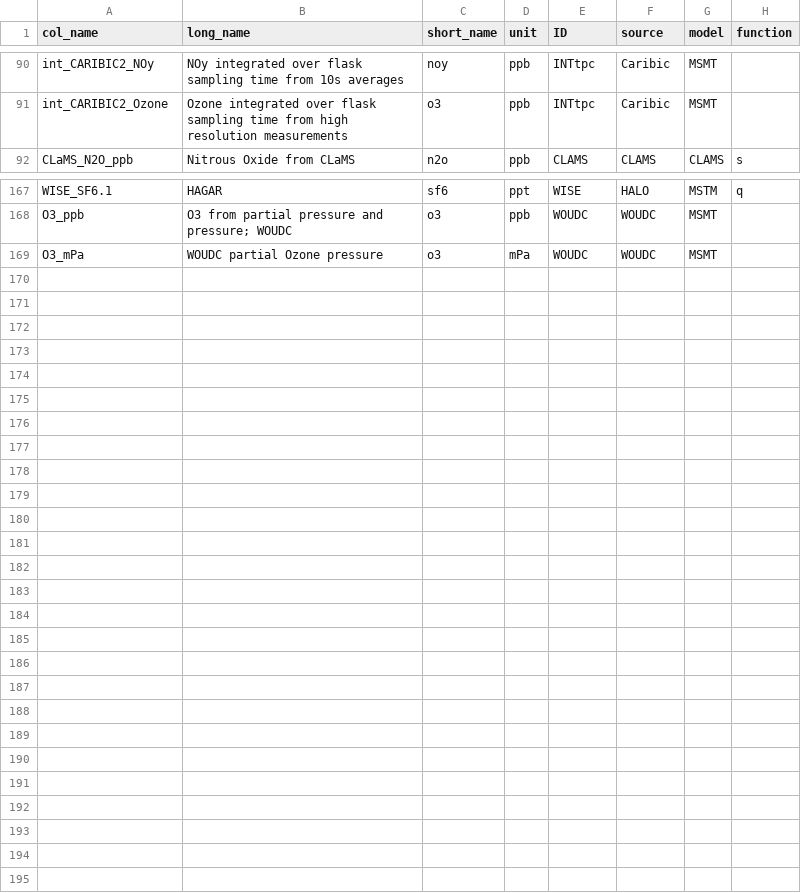
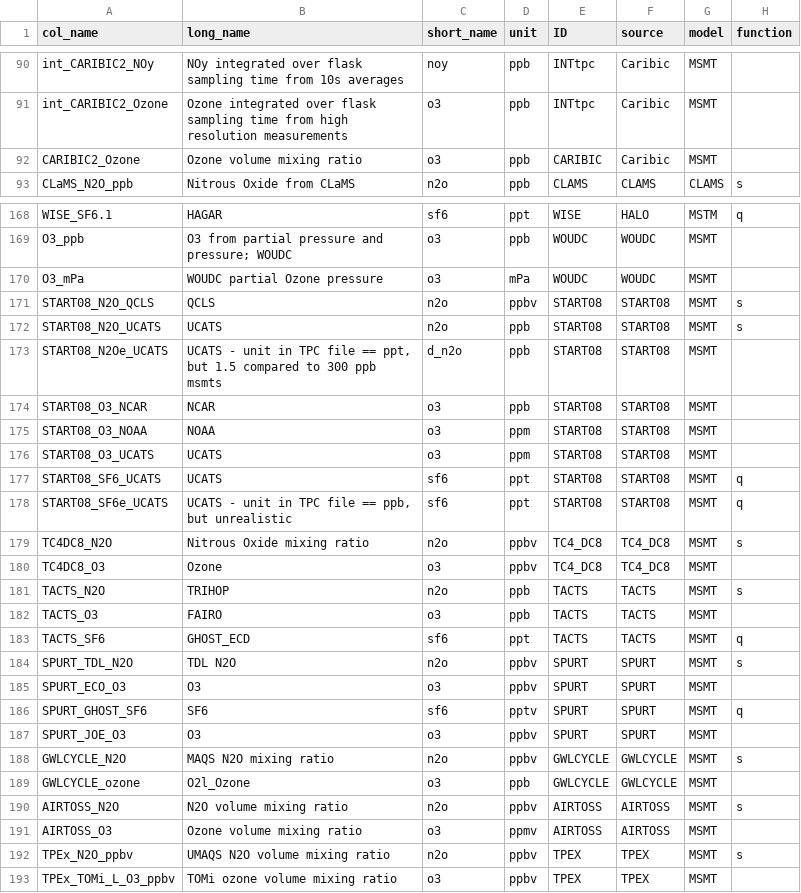
Before and after one commit to SophieBauchinger/dataTools, a CSV file: substances.csv, drawn as a sheet; only a part is shown, gaps mark what is left out; the diff names each change by its address in the sheet, - before the commit and + after, or states it on an @@ line.

Commit message:
added campaign substances

```diff
--- a/substances.csv
+++ b/substances.csv
+row 92: CARIBIC2_Ozone | Ozone volume mixing ratio | o3 | ppb | CARIBIC | Caribic | MSMT
+row 171: START08_N2O_QCLS | QCLS | n2o | ppbv | START08 | START08 | MSMT | s
+row 172: START08_N2O_UCATS | UCATS | n2o | ppb | START08 | START08 | MSMT | s
+row 173: START08_N2Oe_UCATS | UCATS - unit in TPC file == ppt, but 1.5 compared to 300 ppb msmts | d_n2o | ppb | START08 | START08 | MSMT
+row 174: START08_O3_NCAR | NCAR | o3 | ppb | START08 | START08 | MSMT
+row 175: START08_O3_NOAA | NOAA | o3 | ppm | START08 | START08 | MSMT
+row 176: START08_O3_UCATS | UCATS | o3 | ppm | START08 | START08 | MSMT
+row 177: START08_SF6_UCATS | UCATS | sf6 | ppt | START08 | START08 | MSMT | q
+row 178: START08_SF6e_UCATS | UCATS - unit in TPC file == ppb, but unrealistic | sf6 | ppt | START08 | START08 | MSMT | q
+row 179: TC4DC8_N2O | Nitrous Oxide mixing ratio | n2o | ppbv | TC4_DC8 | TC4_DC8 | MSMT | s
+row 180: TC4DC8_O3 | Ozone | o3 | ppbv | TC4_DC8 | TC4_DC8 | MSMT
+row 181: TACTS_N2O | TRIHOP | n2o | ppb | TACTS | TACTS | MSMT | s
+row 182: TACTS_O3 | FAIRO | o3 | ppb | TACTS | TACTS | MSMT
+row 183: TACTS_SF6 | GHOST_ECD | sf6 | ppt | TACTS | TACTS | MSMT | q
+row 184: SPURT_TDL_N2O | TDL N2O | n2o | ppbv | SPURT | SPURT | MSMT | s
+row 185: SPURT_ECO_O3 | O3 | o3 | ppbv | SPURT | SPURT | MSMT
+row 186: SPURT_GHOST_SF6 | SF6 | sf6 | pptv | SPURT | SPURT | MSMT | q
+row 187: SPURT_JOE_O3 | O3 | o3 | ppbv | SPURT | SPURT | MSMT
+row 188: GWLCYCLE_N2O | MAQS N2O mixing ratio | n2o | ppbv | GWLCYCLE | GWLCYCLE | MSMT | s
+row 189: GWLCYCLE_ozone | O2l_Ozone | o3 | ppb | GWLCYCLE | GWLCYCLE | MSMT
+row 190: AIRTOSS_N2O | N2O volume mixing ratio | n2o | ppbv | AIRTOSS | AIRTOSS | MSMT | s
+row 191: AIRTOSS_O3 | Ozone volume mixing ratio | o3 | ppmv | AIRTOSS | AIRTOSS | MSMT
+row 192: TPEx_N2O_ppbv | UMAQS N2O volume mixing ratio | n2o | ppbv | TPEX | TPEX | MSMT | s
+row 193: TPEx_TOMi_L_O3_ppbv | TOMi ozone volume mixing ratio | o3 | ppbv | TPEX | TPEX | MSMT
```
